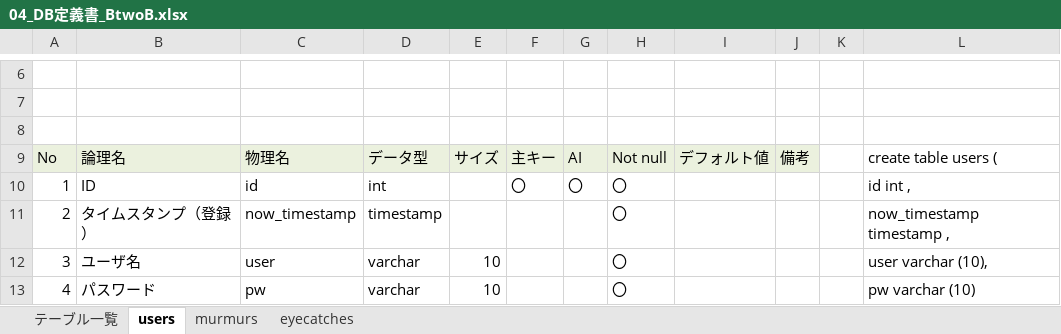
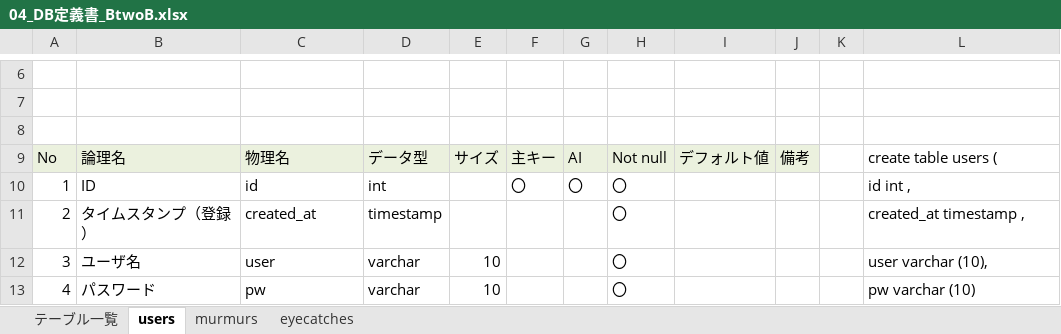
Before and after one commit to dojo2023/B-2, an Excel workbook: doc/04_DB定義書_BtwoB.xlsx, sheet users, drawn as a sheet; only a part is shown, gaps mark what is left out; values as stored, in another font and other column widths than the file's, no borders; the diff names each change by its address in the sheet, - before the commit and + after, or states it on an @@ line.

```diff
--- a/doc/04_DB定義書_BtwoB.xlsx (sheet users)
+++ b/doc/04_DB定義書_BtwoB.xlsx (sheet users)
-C11: now_timestamp
+C11: created_at
-L11: now_timestamp timestamp ,
+L11: created_at timestamp ,
```
Also changed, not shown: sheet eyecatches, sheet murmurs.
